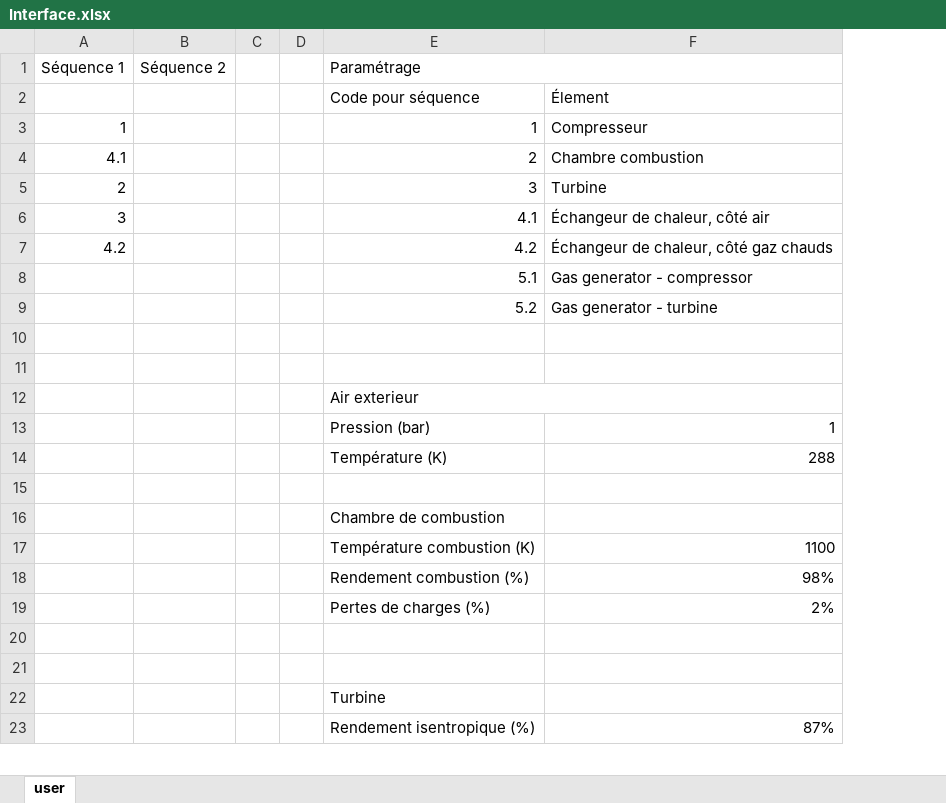
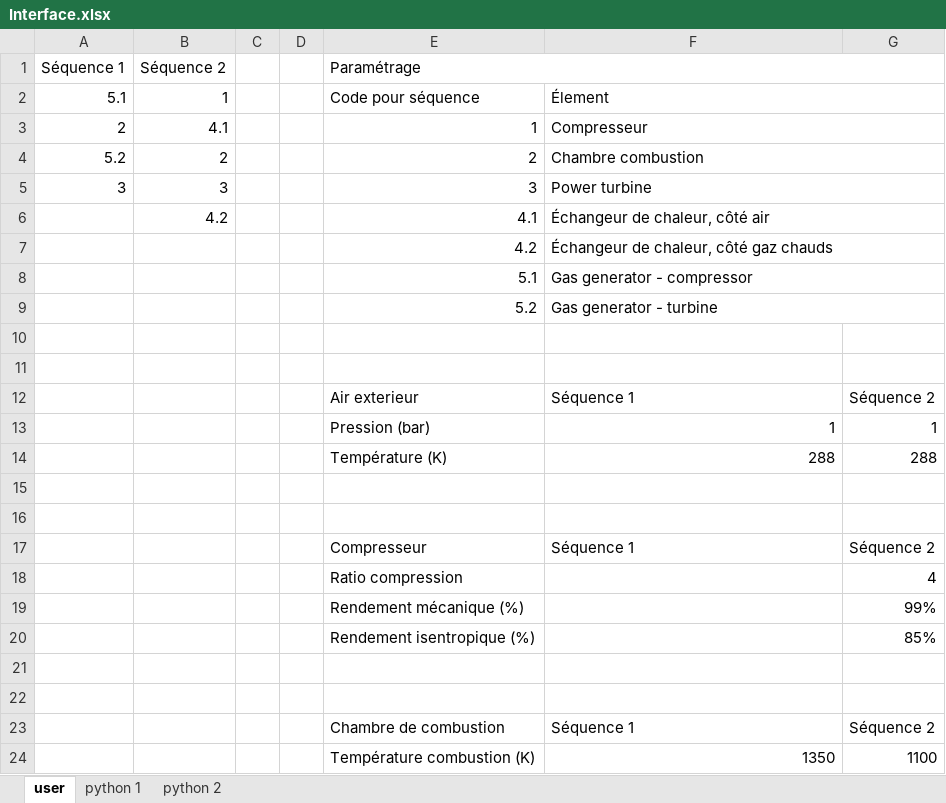
Before and after one commit to Quentief/Turbine, an Excel workbook: Interface.xlsx, sheet user, drawn as a sheet; only a part is shown; values as stored, in another font and other column widths than the file's, no cell formats; conditional formats not drawn; removed rows and columns are numbered as before the commit, all else as after; the diff covers the shown part only; the diff names each change by its address in the sheet, - before the commit and + after, or states it on an @@ line.

```diff
--- a/Interface.xlsx (sheet user)
+++ b/Interface.xlsx (sheet user)
+sheet tab: python 1
+sheet tab: python 2
+column G, rows 12-14: Séquence 2 | 1 | 288; row 18: 4
-A2 (Séquence 1): (empty)
+A2 (Séquence 1): 5.1
-B2 (Séquence 2): (empty)
+B2 (Séquence 2): 1
+F2:G2 merged
-A3 (Séquence 1): 1
+A3 (Séquence 1): 2
-B3 (Séquence 2): (empty)
+B3 (Séquence 2): 4.1
+F3:G3 merged
-A4 (Séquence 1): 4.1
+A4 (Séquence 1): 5.2
-B4 (Séquence 2): (empty)
+B4 (Séquence 2): 2
+F4:G4 merged
-row 5: 2 |  |  |  | 3 | Turbine
-row 6: 3 |  |  |  | 4.1 | Échangeur de chaleur, côté air
+row 5: 3 | 3 |  |  | 3 | Power turbine
+row 6:  | 4.2 |  |  | 4.1 | Échangeur de chaleur, côté air
-A7 (Séquence 1): 4.2
+A7 (Séquence 1): (empty)
+F7:G7 merged
+F8:G8 merged
+F9:G9 merged
-E12:F12 merged
-F12: (empty)
+F12: Séquence 1
+row 16: (empty)
+row 17:  |  |  |  | Compresseur | Séquence 1 | Séquence 2
-E18 (Paramétrage): Chambre de combustion
+E18 (Paramétrage): Ratio compression
-row 17:  |  |  |  | Température combustion (K) | 1100
-row 18:  |  |  |  | Rendement combustion (%) | 98%
-row 19:  |  |  |  | Pertes de charges (%) | 2%
+row 19:  |  |  |  | Rendement mécanique (%) |  | 99%
+row 20:  |  |  |  | Rendement isentropique (%) |  | 85%
-row 22:  |  |  |  | Turbine
-row 23:  |  |  |  | Rendement isentropique (%) | 87%
+row 23:  |  |  |  | Chambre de combustion | Séquence 1 | Séquence 2
+row 24:  |  |  |  | Température combustion (K) | 1350 | 1100
```
Also changed, not shown: 12 added rows, 6 removed rows and 4 edited cells elsewhere in this sheet, cell formats, Propriétés air.xlsx, 4 other files.
